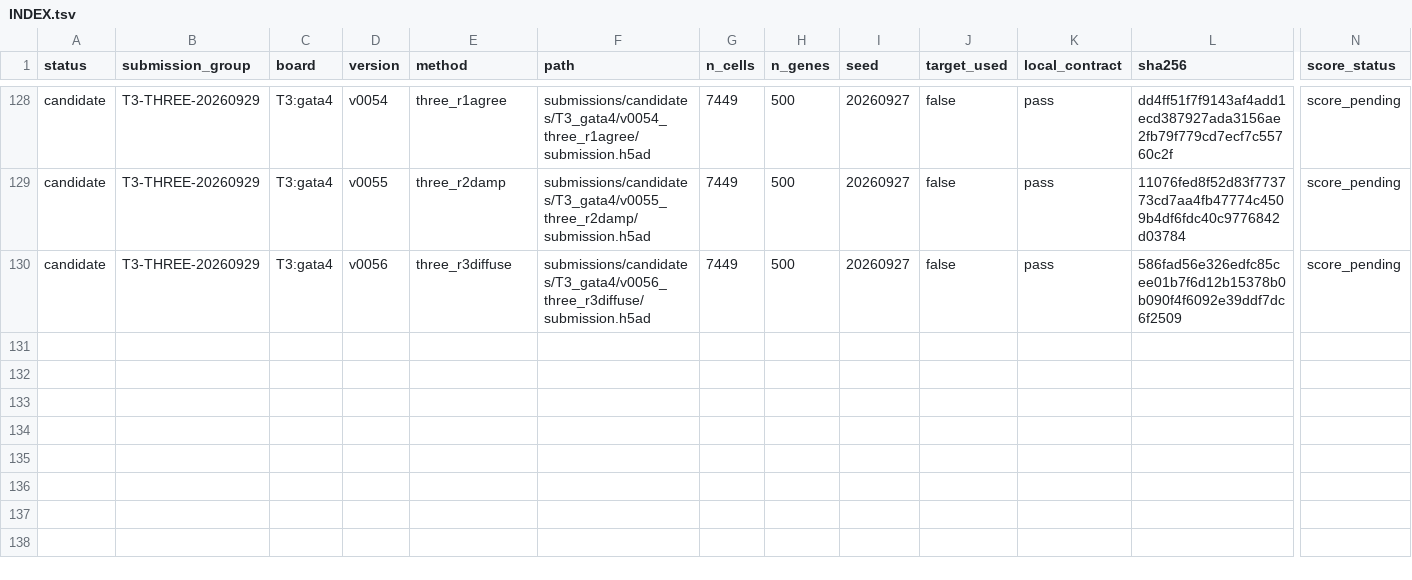
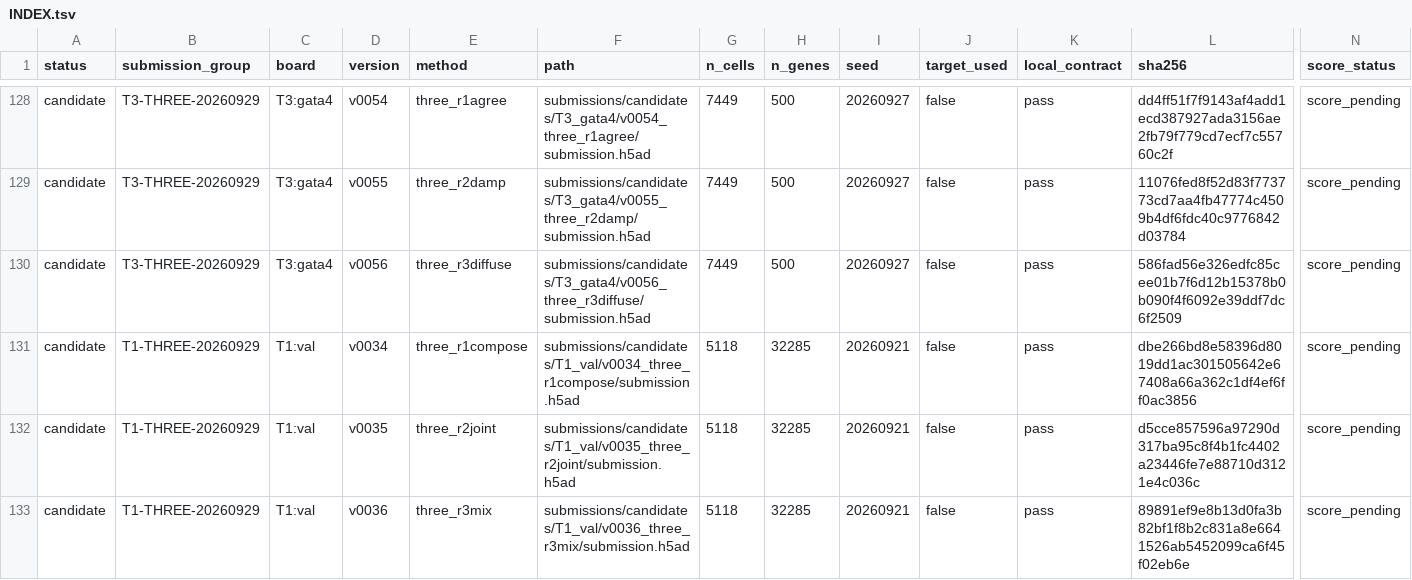
Before and after one commit to FreddieWho/014_virtualEmbryo, a TSV file: submissions/INDEX.tsv, drawn as a sheet; only a part is shown, gaps mark what is left out; rows hold the shown columns only; the diff names each change by its address in the sheet, - before the commit and + after, or states it on an @@ line.

Commit message:
Deliver three full-panel T1 composition candidates

```diff
--- a/submissions/INDEX.tsv
+++ b/submissions/INDEX.tsv
+row 131: candidate | T1-THREE-20260929 | T1:val | v0034 | three_r1compose | submissions/candidates/T1_val/v0034_three_r1compose/submission.h5ad | 5118 | 32285 | 20260921 | false | pass | dbe266bd8e58396d8019dd1ac301505642e67408a66a362c1df4ef6ff0ac3856 | score_pending
+row 132: candidate | T1-THREE-20260929 | T1:val | v0035 | three_r2joint | submissions/candidates/T1_val/v0035_three_r2joint/submission.h5ad | 5118 | 32285 | 20260921 | false | pass | d5cce857596a97290d317ba95c8f4b1fc4402a23446fe7e88710d3121e4c036c | score_pending
+row 133: candidate | T1-THREE-20260929 | T1:val | v0036 | three_r3mix | submissions/candidates/T1_val/v0036_three_r3mix/submission.h5ad | 5118 | 32285 | 20260921 | false | pass | 89891ef9e8b13d0fa3b82bf1f8b2c831a8e6641526ab5452099ca6f45f02eb6e | score_pending
```
Also changed, not shown: reports/LANE_VERDICTS.tsv, 24 other files.
